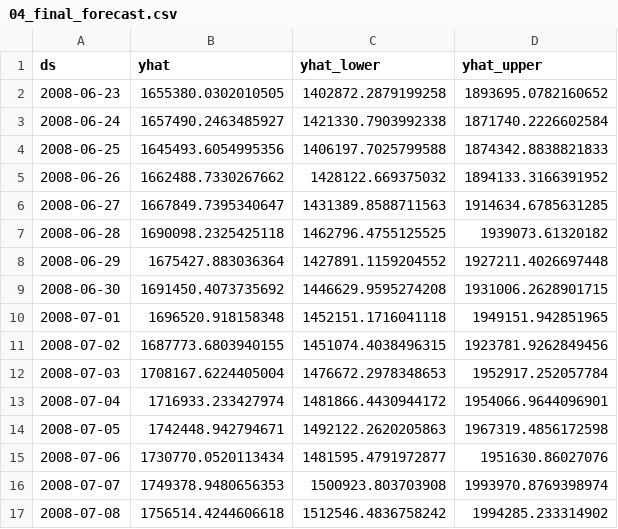
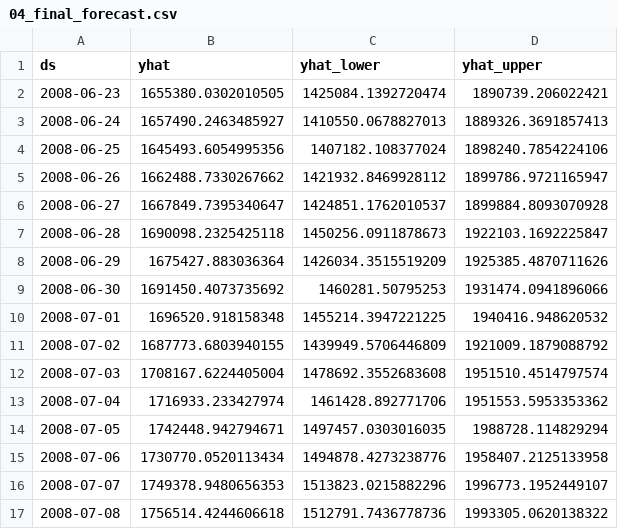
Before and after one commit to ateetmaharjan/Energy_forecasting, a CSV file: data/04_final_forecast.csv, drawn as a sheet; only a part is shown; the diff covers the shown part only.

```diff
--- a/data/04_final_forecast.csv
+++ b/data/04_final_forecast.csv
@@ -1,17 +1,17 @@
 ds,yhat,yhat_lower,yhat_upper
-2008-06-23,1655380.0302010505,1402872.2879199258,1893695.0782160652
-2008-06-24,1657490.2463485927,1421330.7903992338,1871740.2226602584
-2008-06-25,1645493.6054995356,1406197.7025799588,1874342.8838821833
-2008-06-26,1662488.7330267662,1428122.669375032,1894133.3166391952
-2008-06-27,1667849.7395340647,1431389.8588711563,1914634.6785631285
-2008-06-28,1690098.2325425118,1462796.4755125525,1939073.61320182
-2008-06-29,1675427.883036364,1427891.1159204552,1927211.4026697448
-2008-06-30,1691450.4073735692,1446629.9595274208,1931006.2628901715
-2008-07-01,1696520.918158348,1452151.1716041118,1949151.942851965
-2008-07-02,1687773.6803940155,1451074.4038496315,1923781.9262849456
-2008-07-03,1708167.6224405004,1476672.2978348653,1952917.252057784
-2008-07-04,1716933.233427974,1481866.4430944172,1954066.9644096901
-2008-07-05,1742448.942794671,1492122.2620205863,1967319.4856172598
-2008-07-06,1730770.0520113434,1481595.4791972877,1951630.86027076
-2008-07-07,1749378.9480656353,1500923.803703908,1993970.8769398974
-2008-07-08,1756514.4244606618,1512546.4836758242,1994285.233314902
+2008-06-23,1655380.0302010505,1425084.1392720474,1890739.206022421
+2008-06-24,1657490.2463485927,1410550.0678827013,1889326.3691857413
+2008-06-25,1645493.6054995356,1407182.108377024,1898240.7854224106
+2008-06-26,1662488.7330267662,1421932.8469928112,1899786.9721165947
+2008-06-27,1667849.7395340647,1424851.1762010537,1899884.8093070928
+2008-06-28,1690098.2325425118,1450256.0911878673,1922103.1692225847
+2008-06-29,1675427.883036364,1426034.3515519209,1925385.4870711626
+2008-06-30,1691450.4073735692,1460281.50795253,1931474.0941896066
+2008-07-01,1696520.918158348,1455214.3947221225,1940416.948620532
+2008-07-02,1687773.6803940155,1439949.5706446809,1921009.1879088792
+2008-07-03,1708167.6224405004,1478692.3552683608,1951510.4514797574
+2008-07-04,1716933.233427974,1461428.892771706,1951553.5953353362
+2008-07-05,1742448.942794671,1497457.0303016035,1988728.114829294
+2008-07-06,1730770.0520113434,1494878.4273238776,1958407.2125133958
+2008-07-07,1749378.9480656353,1513823.0215882296,1996773.1952449107
+2008-07-08,1756514.4244606618,1512791.7436778736,1993305.0620138322
```
Also changed, not shown: 28 edited cells elsewhere in this file, data/03_cmp_df.csv, 8 other files.
